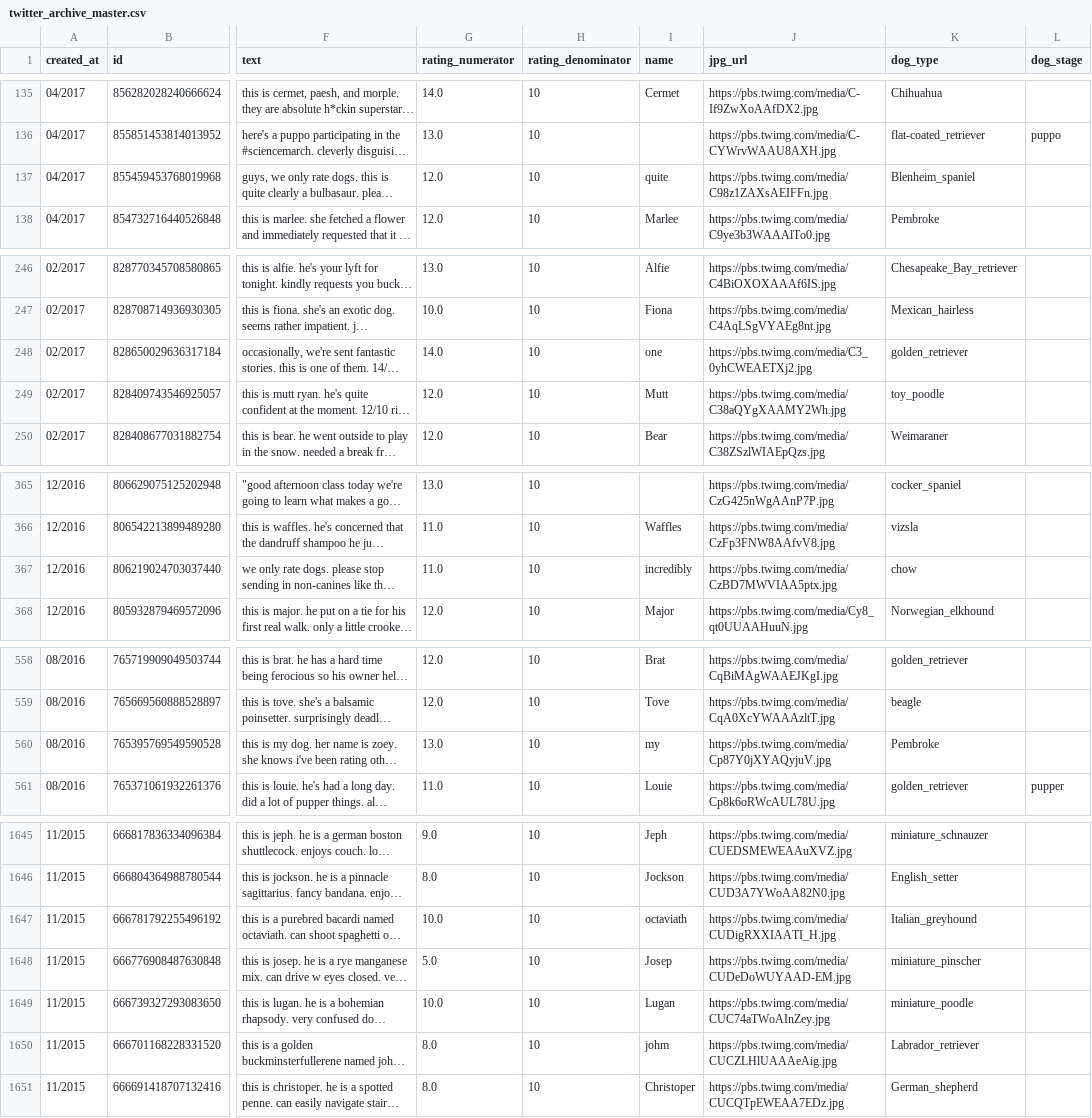
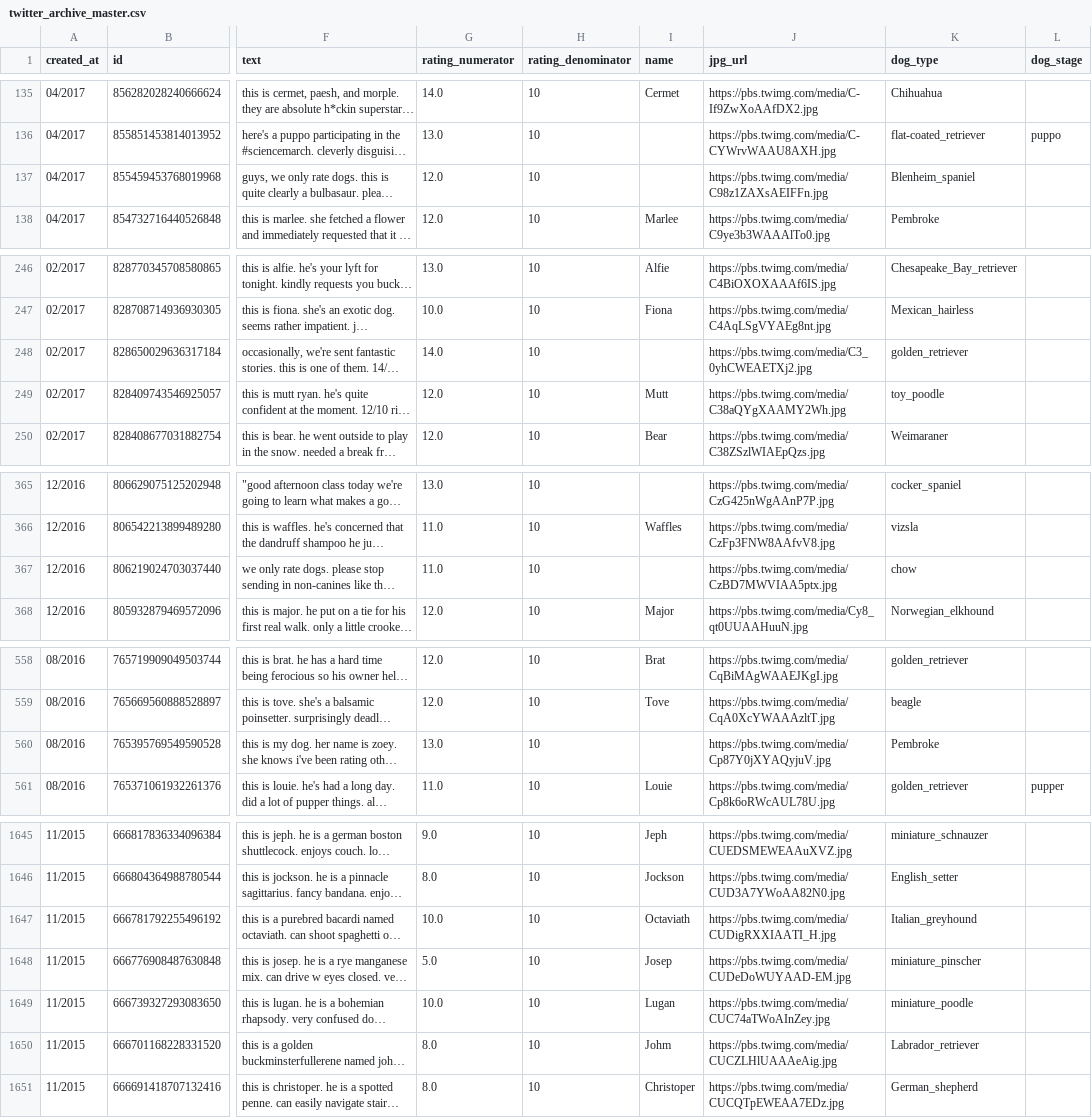
Before and after one commit to saad-almlehe/Wrangle-and-Analyze-Data, a CSV file: twitter_archive_master.csv, drawn as a sheet; only a part is shown, gaps mark what is left out; long unchanged cells end in …; the diff covers the shown part only; the diff names each change by its address in the sheet, - before the commit and + after, or states it on an @@ line.

```diff
--- a/twitter_archive_master.csv
+++ b/twitter_archive_master.csv
-I137 (name): quite
+I137 (name): (empty)
-I248 (name): one
+I248 (name): (empty)
-I367 (name): incredibly
+I367 (name): (empty)
-I560 (name): my
+I560 (name): (empty)
-I1647 (name): octaviath
+I1647 (name): Octaviath
-I1650 (name): johm
+I1650 (name): Johm
```
Also changed, not shown: 34 edited cells elsewhere in this file, 3 other files.
